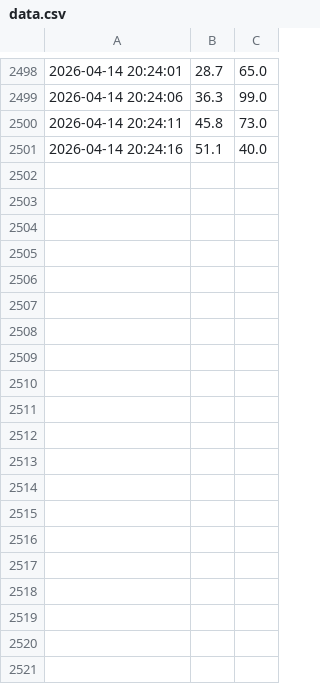
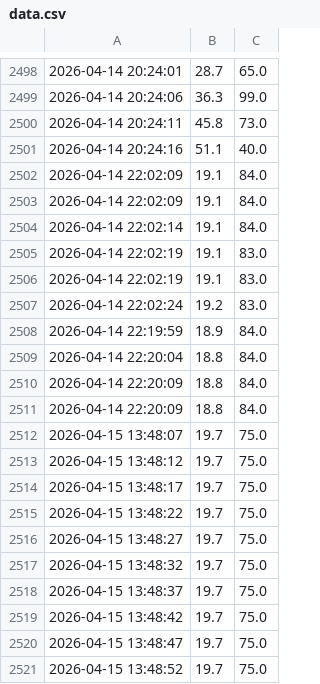
Before and after one commit to sandeladevan/intelligent-iot-monitoring-system, a CSV file: backend/data.csv, drawn as a sheet; only a part is shown, gaps mark what is left out; the diff covers the shown part only; the diff names each change by its address in the sheet, - before the commit and + after, or states it on an @@ line.

Commit message:
Integrated PostgreSQL with dashboard for real-time data visualization

```diff
--- a/backend/data.csv
+++ b/backend/data.csv
+row 2502: 2026-04-14 22:02:09 | 19.1 | 84.0
+row 2503: 2026-04-14 22:02:09 | 19.1 | 84.0
+row 2504: 2026-04-14 22:02:14 | 19.1 | 84.0
+row 2505: 2026-04-14 22:02:19 | 19.1 | 83.0
+row 2506: 2026-04-14 22:02:19 | 19.1 | 83.0
+row 2507: 2026-04-14 22:02:24 | 19.2 | 83.0
+row 2508: 2026-04-14 22:19:59 | 18.9 | 84.0
+row 2509: 2026-04-14 22:20:04 | 18.8 | 84.0
+row 2510: 2026-04-14 22:20:09 | 18.8 | 84.0
+row 2511: 2026-04-14 22:20:09 | 18.8 | 84.0
+row 2512: 2026-04-15 13:48:07 | 19.7 | 75.0
+row 2513: 2026-04-15 13:48:12 | 19.7 | 75.0
+row 2514: 2026-04-15 13:48:17 | 19.7 | 75.0
+row 2515: 2026-04-15 13:48:22 | 19.7 | 75.0
+row 2516: 2026-04-15 13:48:27 | 19.7 | 75.0
+row 2517: 2026-04-15 13:48:32 | 19.7 | 75.0
+row 2518: 2026-04-15 13:48:37 | 19.7 | 75.0
+row 2519: 2026-04-15 13:48:42 | 19.7 | 75.0
+row 2520: 2026-04-15 13:48:47 | 19.7 | 75.0
+row 2521: 2026-04-15 13:48:52 | 19.7 | 75.0
```
Also changed, not shown: 19 added rows elsewhere in this file, 8 other files.
